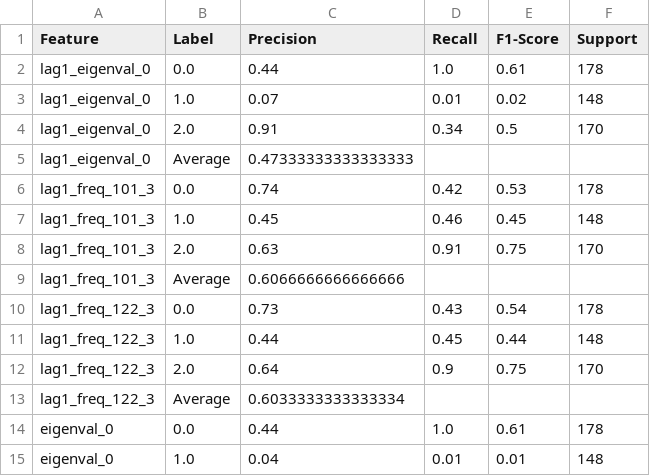
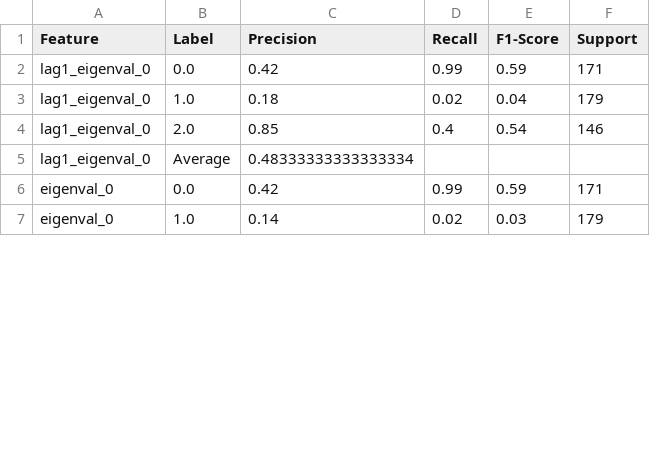
Before and after one commit to mBlum96/Undergrad-project-Improving-mental-state-recognition-using-different-feature-extraction-methods-, a CSV file: output.csv, drawn as a sheet; only a part is shown; the diff covers the shown part only.

```diff
--- a/output.csv
+++ b/output.csv
@@ -1,15 +1,7 @@
 Feature,Label,Precision,Recall,F1-Score,Support
-lag1_eigenval_0,0.0,0.44,1.0,0.61,178
-lag1_eigenval_0,1.0,0.07,0.01,0.02,148
-lag1_eigenval_0,2.0,0.91,0.34,0.5,170
-lag1_eigenval_0,Average,0.47333333333333333,,,
-lag1_freq_101_3,0.0,0.74,0.42,0.53,178
-lag1_freq_101_3,1.0,0.45,0.46,0.45,148
-lag1_freq_101_3,2.0,0.63,0.91,0.75,170
-lag1_freq_101_3,Average,0.6066666666666666,,,
-lag1_freq_122_3,0.0,0.73,0.43,0.54,178
-lag1_freq_122_3,1.0,0.44,0.45,0.44,148
-lag1_freq_122_3,2.0,0.64,0.9,0.75,170
-lag1_freq_122_3,Average,0.6033333333333334,,,
-eigenval_0,0.0,0.44,1.0,0.61,178
-eigenval_0,1.0,0.04,0.01,0.01,148
+lag1_eigenval_0,0.0,0.42,0.99,0.59,171
+lag1_eigenval_0,1.0,0.18,0.02,0.04,179
+lag1_eigenval_0,2.0,0.85,0.4,0.54,146
+lag1_eigenval_0,Average,0.48333333333333334,,,
+eigenval_0,0.0,0.42,0.99,0.59,171
+eigenval_0,1.0,0.14,0.02,0.03,179
```
Also changed, not shown: 8 removed rows and 5 edited cells elsewhere in this file, 2 other files.
